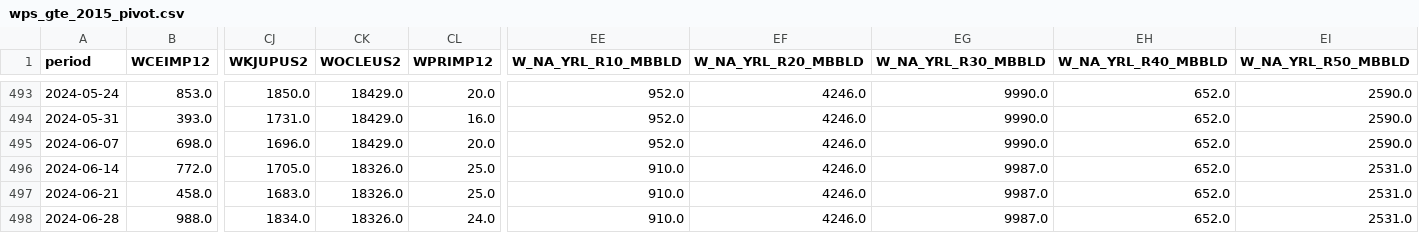
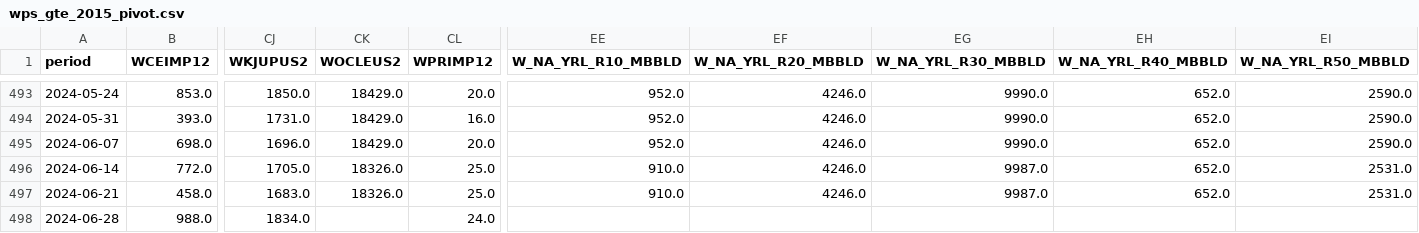
Before and after one commit to patdat/dash_eia, a CSV file: data/wps_gte_2015_pivot.csv, drawn as a sheet; only a part is shown, gaps mark what is left out; the diff names each change by its address in the sheet, - before the commit and + after, or states it on an @@ line.

```diff
--- a/data/wps_gte_2015_pivot.csv
+++ b/data/wps_gte_2015_pivot.csv
-CK498 (WOCLEUS2): 18326.0
+CK498 (WOCLEUS2): (empty)
-EE498 (W_NA_YRL_R10_MBBLD): 910.0
+EE498 (W_NA_YRL_R10_MBBLD): (empty)
-EF498 (W_NA_YRL_R20_MBBLD): 4246.0
+EF498 (W_NA_YRL_R20_MBBLD): (empty)
-EG498 (W_NA_YRL_R30_MBBLD): 9987.0
+EG498 (W_NA_YRL_R30_MBBLD): (empty)
-EH498 (W_NA_YRL_R40_MBBLD): 652.0
+EH498 (W_NA_YRL_R40_MBBLD): (empty)
-EI498 (W_NA_YRL_R50_MBBLD): 2531.0
+EI498 (W_NA_YRL_R50_MBBLD): (empty)
```
Also changed, not shown: data/eia_weekly_fast_download_psw09.csv, 22 other files.
